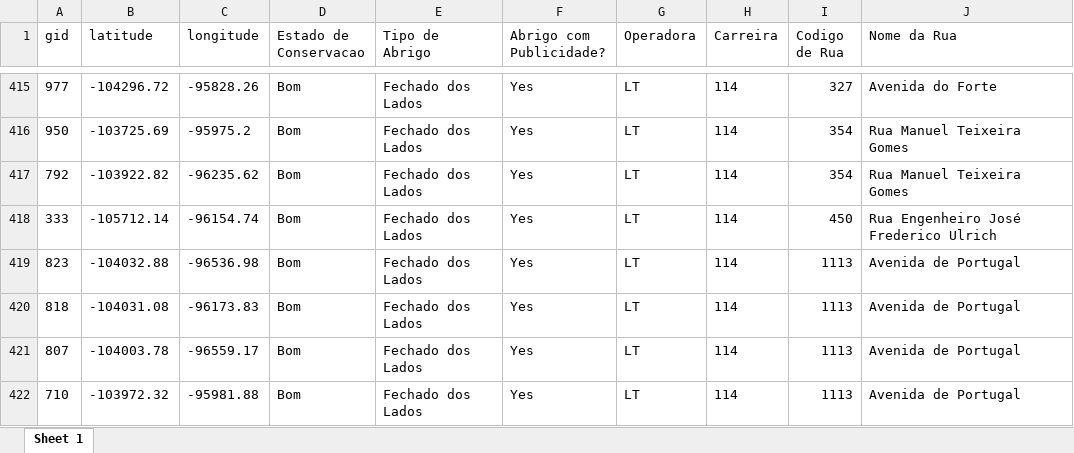
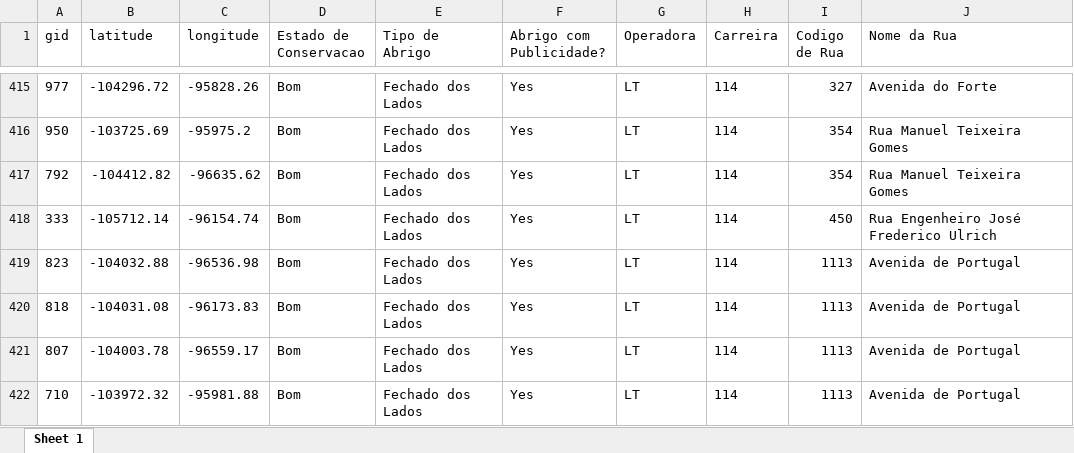
Before and after one commit to ribeiropdiogo/srcr-transportes, an Excel workbook: data/paragens.xlsx, sheet Sheet 1, drawn as a sheet; only a part is shown, gaps mark what is left out; values as stored, in another font and other column widths than the file's, no borders; the diff names each change by its address in the sheet, - before the commit and + after, or states it on an @@ line.

```diff
--- a/data/paragens.xlsx (sheet Sheet 1)
+++ b/data/paragens.xlsx (sheet Sheet 1)
-B417 (latitude): -103922.82
+B417 (latitude): -104412.82
-C417 (longitude): -96235.62
+C417 (longitude): -96635.62
```
Also changed, not shown: 5 other files.
